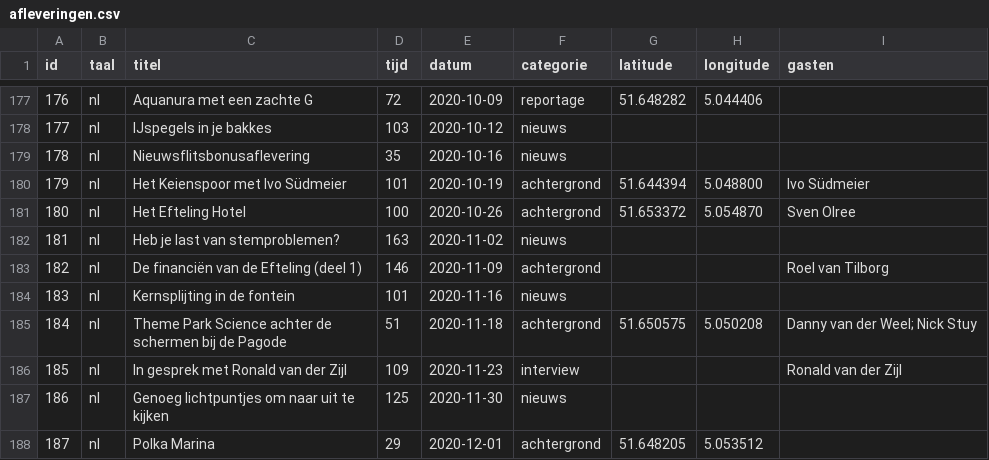
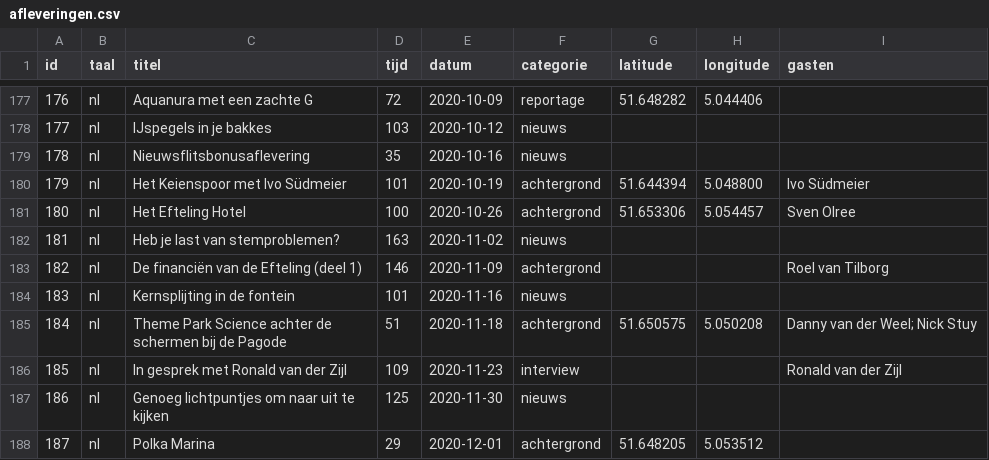
Before and after one commit to SjorsHartwijk/kleineboodschap, a CSV file: afleveringen.csv, drawn as a sheet; only a part is shown, gaps mark what is left out.

```diff
--- a/afleveringen.csv
+++ b/afleveringen.csv
@@ -180,3 +180,3 @@ id,taal,titel,tijd,datum,categorie,latitude,longitude,gasten
 179,nl,Het Keienspoor met Ivo Südmeier,101,2020-10-19,achtergrond,51.644394,5.048800,Ivo Südmeier
-180,nl,Het Efteling Hotel,100,2020-10-26,achtergrond,51.653372,5.054870,Sven Olree
+180,nl,Het Efteling Hotel,100,2020-10-26,achtergrond,51.653306,5.054457,Sven Olree
 181,nl,Heb je last van stemproblemen?,163,2020-11-02,nieuws
```
Also changed, not shown: 2 other files.
